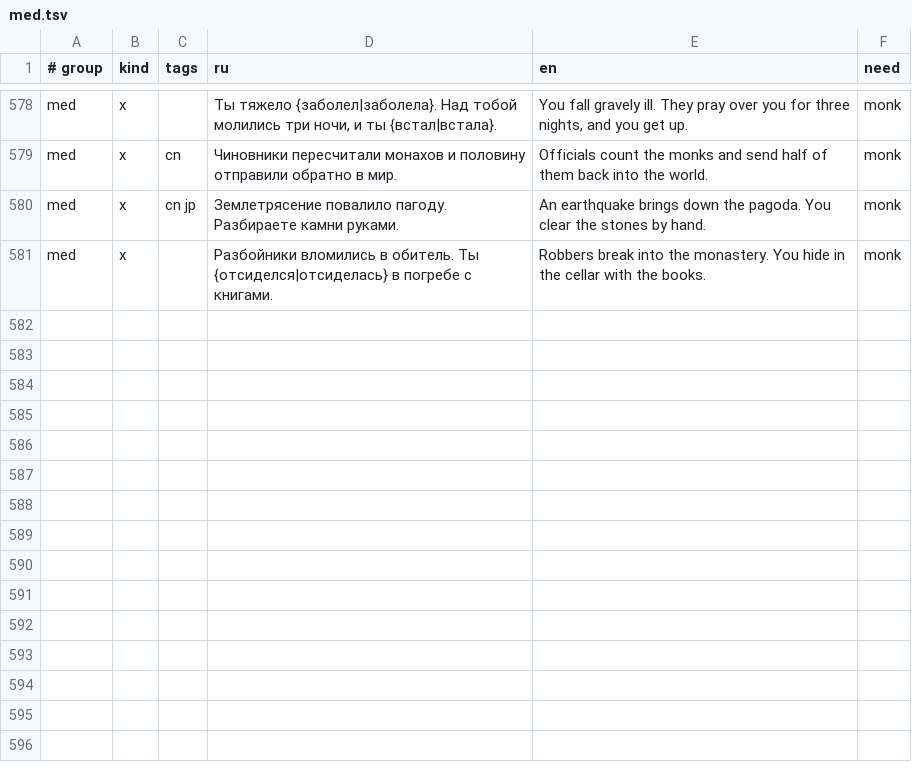
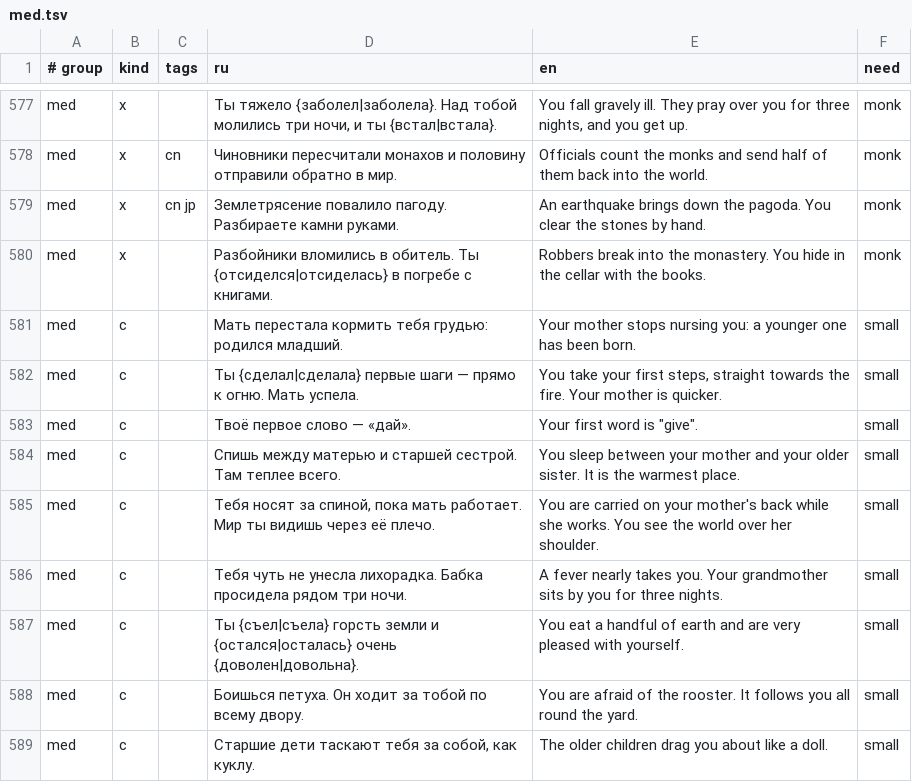
Before and after one commit to bigdevwhale/lot, a TSV file: app/src/main/assets/lines/med.tsv, drawn as a sheet; only a part is shown, gaps mark what is left out; the diff covers the shown part only.

```diff
--- a/app/src/main/assets/lines/med.tsv
+++ b/app/src/main/assets/lines/med.tsv
@@ -581 +580,10 @@ med	x	cn jp	Землетрясение повалило пагоду. Разби
 med	x		Разбойники вломились в обитель. Ты {отсиделся|отсиделась} в погребе с книгами.	Robbers break into the monastery. You hide in the cellar with the books.	monk
+med	c		Мать перестала кормить тебя грудью: родился младший.	Your mother stops nursing you: a younger one has been born.	small
+med	c		Ты {сделал|сделала} первые шаги — прямо к огню. Мать успела.	You take your first steps, straight towards the fire. Your mother is quicker.	small
+med	c		Твоё первое слово — «дай».	Your first word is "give".	small
+med	c		Спишь между матерью и старшей сестрой. Там теплее всего.	You sleep between your mother and your older sister. It is the warmest place.	small
+med	c		Тебя носят за спиной, пока мать работает. Мир ты видишь через её плечо.	You are carried on your mother's back while she works. You see the world over her shoulder.	small
+med	c		Тебя чуть не унесла лихорадка. Бабка просидела рядом три ночи.	A fever nearly takes you. Your grandmother sits by you for three nights.	small
+med	c		Ты {съел|съела} горсть земли и {остался|осталась} очень {доволен|довольна}.	You eat a handful of earth and are very pleased with yourself.	small
+med	c		Боишься петуха. Он ходит за тобой по всему двору.	You are afraid of the rooster. It follows you all round the yard.	small
+med	c		Старшие дети таскают тебя за собой, как куклу.	The older children drag you about like a doll.	small
```
Also changed, not shown: 9 added rows, 1 removed row and 7 edited cells elsewhere in this file, app/src/main/assets/lines/anc.tsv, app/src/main/assets/lines/early.tsv, 11 other files.
